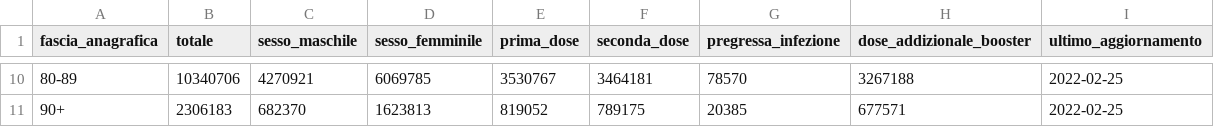
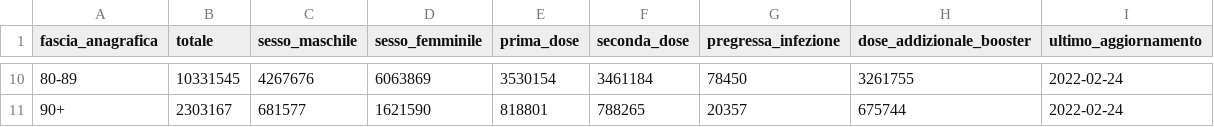
Before and after one commit to L1nk3N/dati-covid, a CSV file: dati/anagrafica-vaccini-summary-latest.csv, drawn as a sheet; only a part is shown, gaps mark what is left out; the diff covers the shown part only.

```diff
--- a/dati/anagrafica-vaccini-summary-latest.csv
+++ b/dati/anagrafica-vaccini-summary-latest.csv
@@ -10,2 +10,2 @@ fascia_anagrafica,totale,sesso_maschile,sesso_femminile,prima_dose,seconda_dose,
-80-89,10340706,4270921,6069785,3530767,3464181,78570,3267188,2022-02-25
-90+,2306183,682370,1623813,819052,789175,20385,677571,2022-02-25
+80-89,10331545,4267676,6063869,3530154,3461184,78450,3261755,2022-02-24
+90+,2303167,681577,1621590,818801,788265,20357,675744,2022-02-24
```
Also changed, not shown: 63 edited cells elsewhere in this file, dati/consegne-vaccini-latest.csv, dati/soggetti-guariti.csv, 9 other files.
